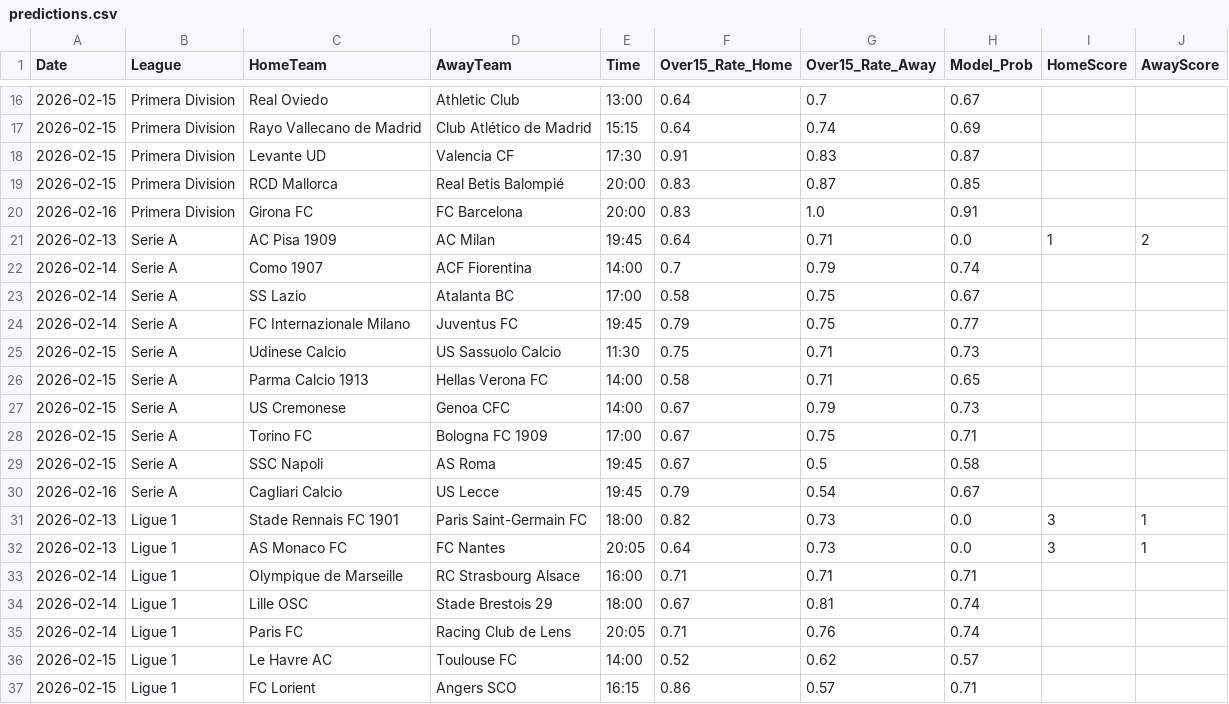
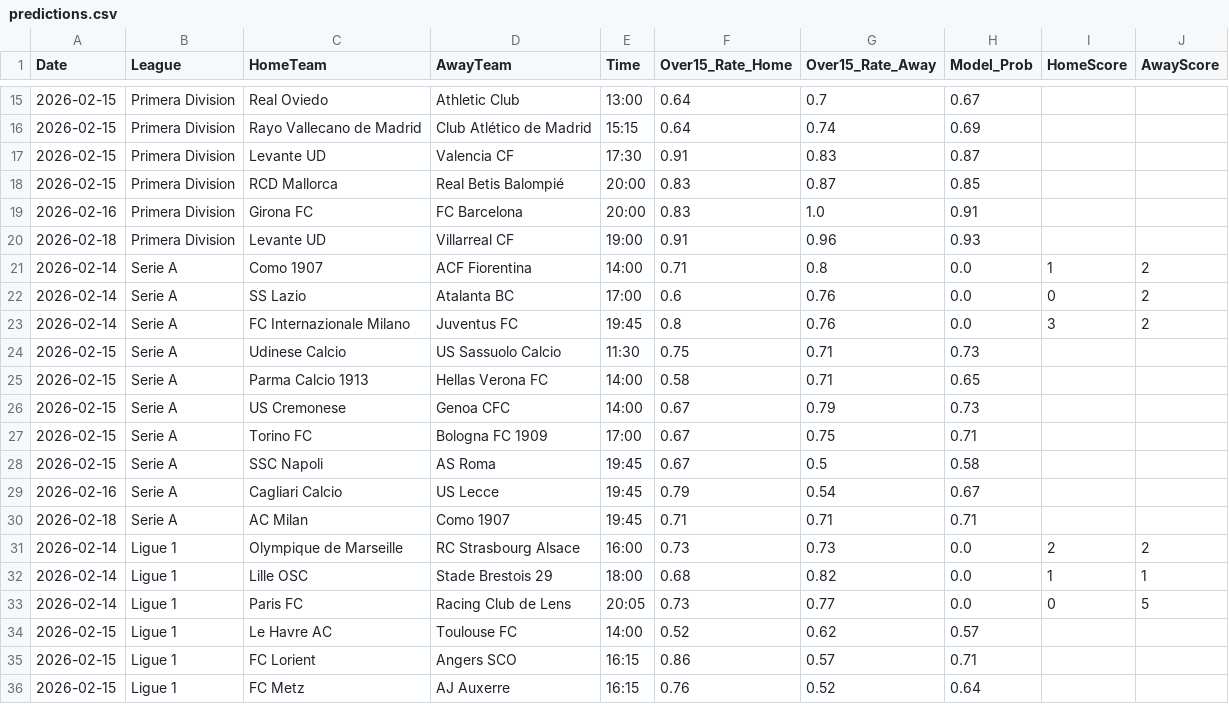
Before and after one commit to Simplykay/kays-Super-Predictor, a CSV file: predictions.csv, drawn as a sheet; only a part is shown, gaps mark what is left out; the shorter side is filled out with more unchanged rows; the diff covers the shown part only.

```diff
--- a/predictions.csv
+++ b/predictions.csv
@@ -20,6 +19,6 @@ Date,League,HomeTeam,AwayTeam,Time,Over15_Rate_Home,Over15_Rate_Away,Model_Prob,
 2026-02-16,Primera Division,Girona FC,FC Barcelona,20:00,0.83,1.0,0.91,,
-2026-02-13,Serie A,AC Pisa 1909,AC Milan,19:45,0.64,0.71,0.0,1,2
-2026-02-14,Serie A,Como 1907,ACF Fiorentina,14:00,0.7,0.79,0.74,,
-2026-02-14,Serie A,SS Lazio,Atalanta BC,17:00,0.58,0.75,0.67,,
-2026-02-14,Serie A,FC Internazionale Milano,Juventus FC,19:45,0.79,0.75,0.77,,
+2026-02-18,Primera Division,Levante UD,Villarreal CF,19:00,0.91,0.96,0.93,,
+2026-02-14,Serie A,Como 1907,ACF Fiorentina,14:00,0.71,0.8,0.0,1,2
+2026-02-14,Serie A,SS Lazio,Atalanta BC,17:00,0.6,0.76,0.0,0,2
+2026-02-14,Serie A,FC Internazionale Milano,Juventus FC,19:45,0.8,0.76,0.0,3,2
 2026-02-15,Serie A,Udinese Calcio,US Sassuolo Calcio,11:30,0.75,0.71,0.73,,
@@ -30,7 +29,6 @@ Date,League,HomeTeam,AwayTeam,Time,Over15_Rate_Home,Over15_Rate_Away,Model_Prob,
 2026-02-16,Serie A,Cagliari Calcio,US Lecce,19:45,0.79,0.54,0.67,,
-2026-02-13,Ligue 1,Stade Rennais FC 1901,Paris Saint-Germain FC,18:00,0.82,0.73,0.0,3,1
-2026-02-13,Ligue 1,AS Monaco FC,FC Nantes,20:05,0.64,0.73,0.0,3,1
-2026-02-14,Ligue 1,Olympique de Marseille,RC Strasbourg Alsace,16:00,0.71,0.71,0.71,,
-2026-02-14,Ligue 1,Lille OSC,Stade Brestois 29,18:00,0.67,0.81,0.74,,
-2026-02-14,Ligue 1,Paris FC,Racing Club de Lens,20:05,0.71,0.76,0.74,,
+2026-02-18,Serie A,AC Milan,Como 1907,19:45,0.71,0.71,0.71,,
+2026-02-14,Ligue 1,Olympique de Marseille,RC Strasbourg Alsace,16:00,0.73,0.73,0.0,2,2
+2026-02-14,Ligue 1,Lille OSC,Stade Brestois 29,18:00,0.68,0.82,0.0,1,1
+2026-02-14,Ligue 1,Paris FC,Racing Club de Lens,20:05,0.73,0.77,0.0,0,5
 2026-02-15,Ligue 1,Le Havre AC,Toulouse FC,14:00,0.52,0.62,0.57,,
```
Also changed, not shown: 5 added rows, 2 removed rows and 46 edited cells elsewhere in this file.
